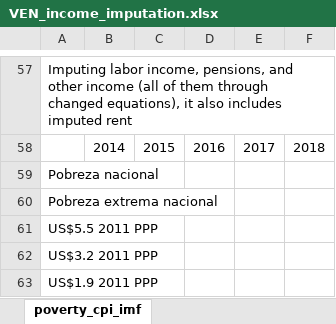
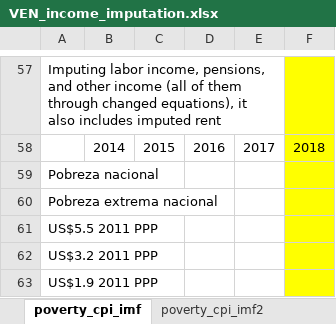
Before and after one commit to gdcaruso/VEN, an Excel workbook: data_management/management/4. income imputation/output/VEN_income_imputation.xlsx, sheet poverty_cpi_imf, drawn as a sheet; only a part is shown, gaps mark what is left out; values as stored, in another font and other column widths than the file's, no borders; the diff covers the shown part only; the diff names each change by its address in the sheet, - before the commit and + after, or states it on an @@ line.

```diff
--- a/data_management/management/4. income imputation/output/VEN_income_imputation.xlsx (sheet poverty_cpi_imf)
+++ b/data_management/management/4. income imputation/output/VEN_income_imputation.xlsx (sheet poverty_cpi_imf)
+sheet tab: poverty_cpi_imf2
-F57:F63 fill: none
+F57:F63 fill: #FFFF00
```
Also changed, not shown: cell formats elsewhere in this sheet, charts or pictures, 4 other files.
